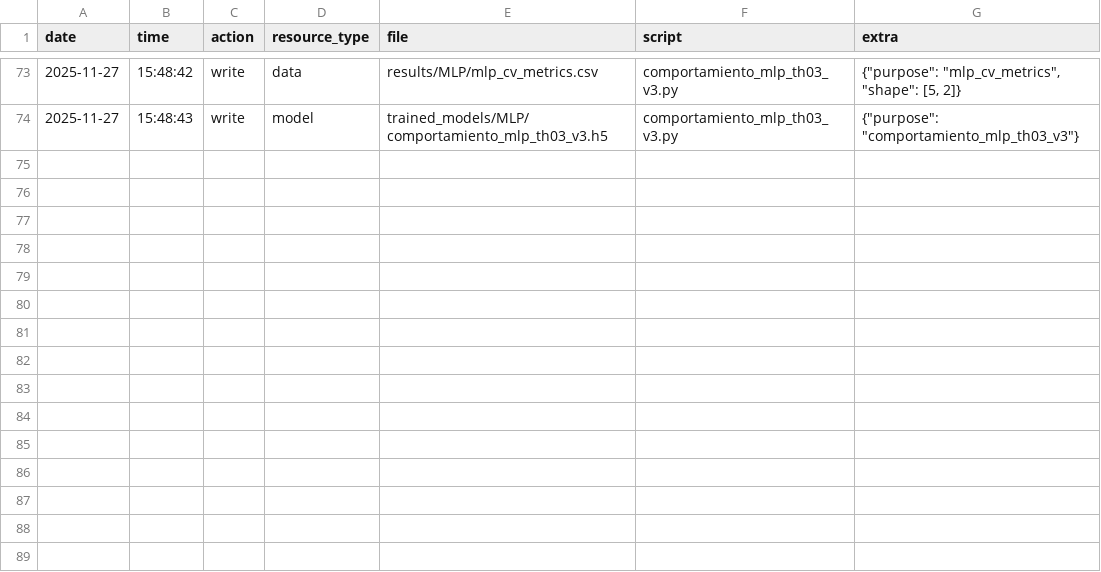
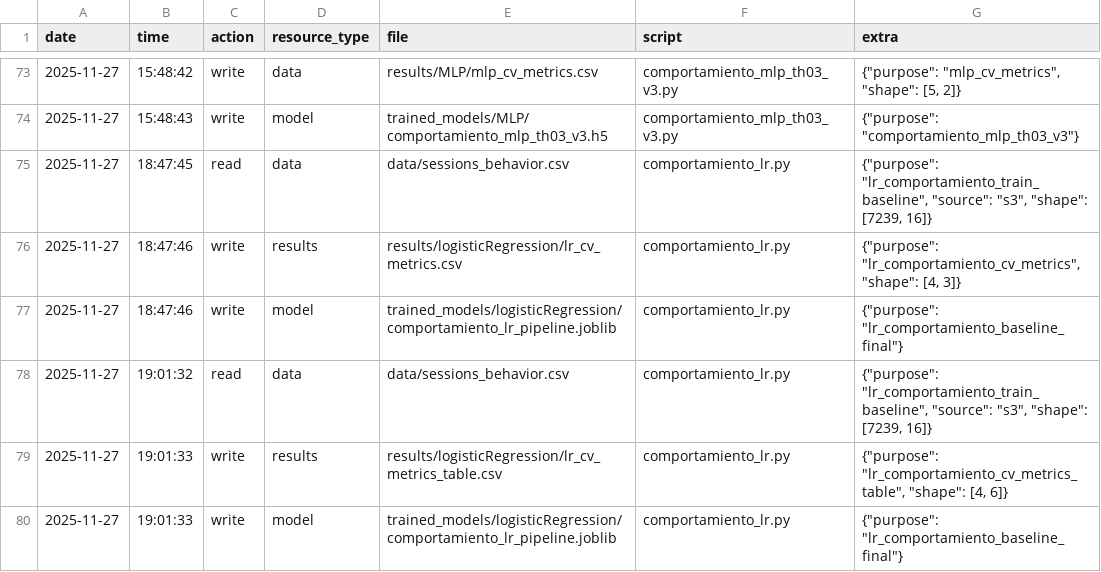
Before and after one commit to DiegoAlfaro1/Reto-ConcentracionIA-Vacas, a CSV file: logs/events_2025-11-27.csv, drawn as a sheet; only a part is shown, gaps mark what is left out; the diff names each change by its address in the sheet, - before the commit and + after, or states it on an @@ line.

Commit message:
[FEAT]: Metricas agregadas a modelo de regresion logistica

```diff
--- a/logs/events_2025-11-27.csv
+++ b/logs/events_2025-11-27.csv
+row 75: 2025-11-27 | 18:47:45 | read | data | data/sessions_behavior.csv | comportamiento_lr.py | {"purpose": "lr_comportamiento_train_baseline", "source": "s3", "shape": [7239, 16]}
+row 76: 2025-11-27 | 18:47:46 | write | results | results/logisticRegression/lr_cv_metrics.csv | comportamiento_lr.py | {"purpose": "lr_comportamiento_cv_metrics", "shape": [4, 3]}
+row 77: 2025-11-27 | 18:47:46 | write | model | trained_models/logisticRegression/comportamiento_lr_pipeline.joblib | comportamiento_lr.py | {"purpose": "lr_comportamiento_baseline_final"}
+row 78: 2025-11-27 | 19:01:32 | read | data | data/sessions_behavior.csv | comportamiento_lr.py | {"purpose": "lr_comportamiento_train_baseline", "source": "s3", "shape": [7239, 16]}
+row 79: 2025-11-27 | 19:01:33 | write | results | results/logisticRegression/lr_cv_metrics_table.csv | comportamiento_lr.py | {"purpose": "lr_comportamiento_cv_metrics_table", "shape": [4, 6]}
+row 80: 2025-11-27 | 19:01:33 | write | model | trained_models/logisticRegression/comportamiento_lr_pipeline.joblib | comportamiento_lr.py | {"purpose": "lr_comportamiento_baseline_final"}
```
Also changed, not shown: 2 other files.
